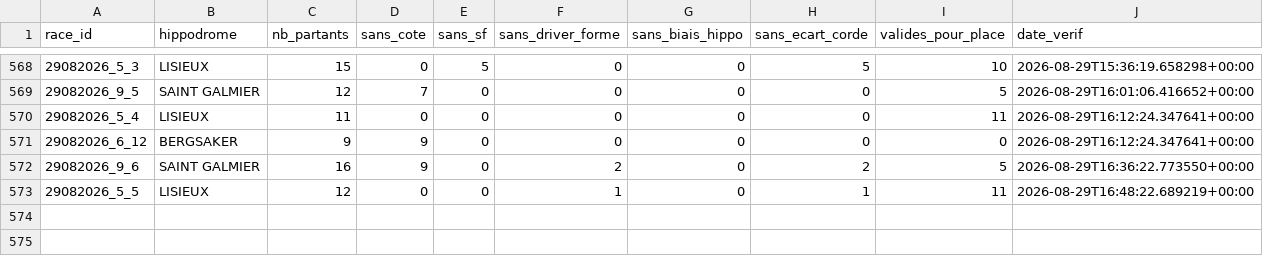
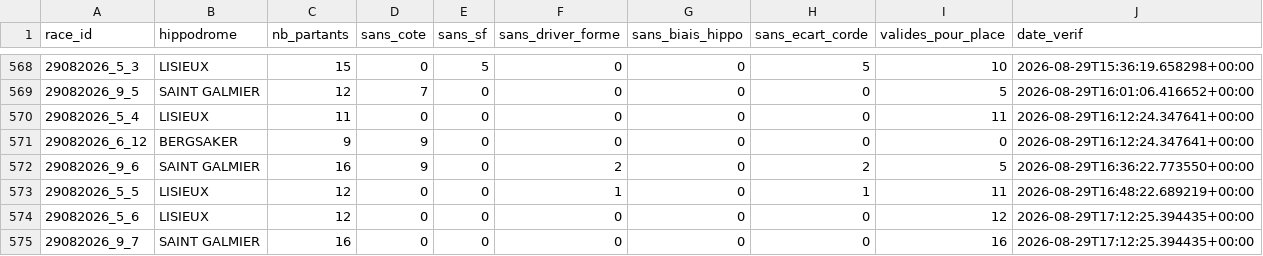
Before and after one commit to Falcon78ux/pmu-paper-trading, a CSV file: diagnostic_couverture.csv, drawn as a sheet; only a part is shown, gaps mark what is left out.

```diff
--- a/diagnostic_couverture.csv
+++ b/diagnostic_couverture.csv
@@ -573 +573,3 @@ race_id,hippodrome,nb_partants,sans_cote,sans_sf,sans_driver_forme,sans_biais_hi
 29082026_5_5,LISIEUX,12,0,0,1,0,1,11,2026-08-29T16:48:22.689219+00:00
+29082026_5_6,LISIEUX,12,0,0,0,0,0,12,2026-08-29T17:12:25.394435+00:00
+29082026_9_7,SAINT GALMIER,16,0,0,0,0,0,16,2026-08-29T17:12:25.394435+00:00
```
Also changed, not shown: 7 other files.
